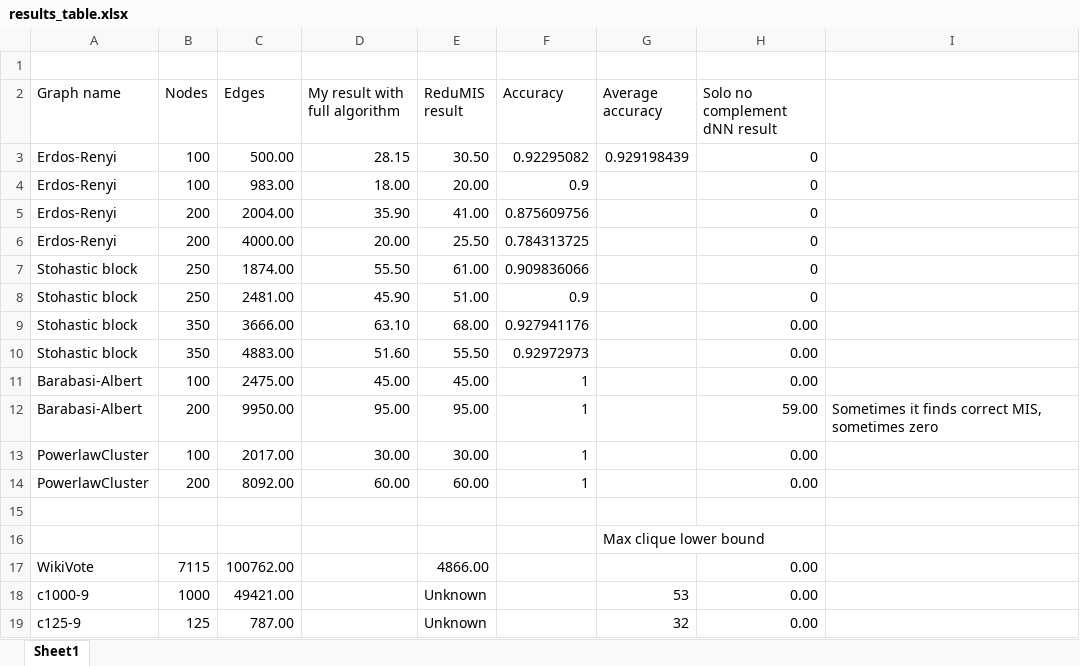
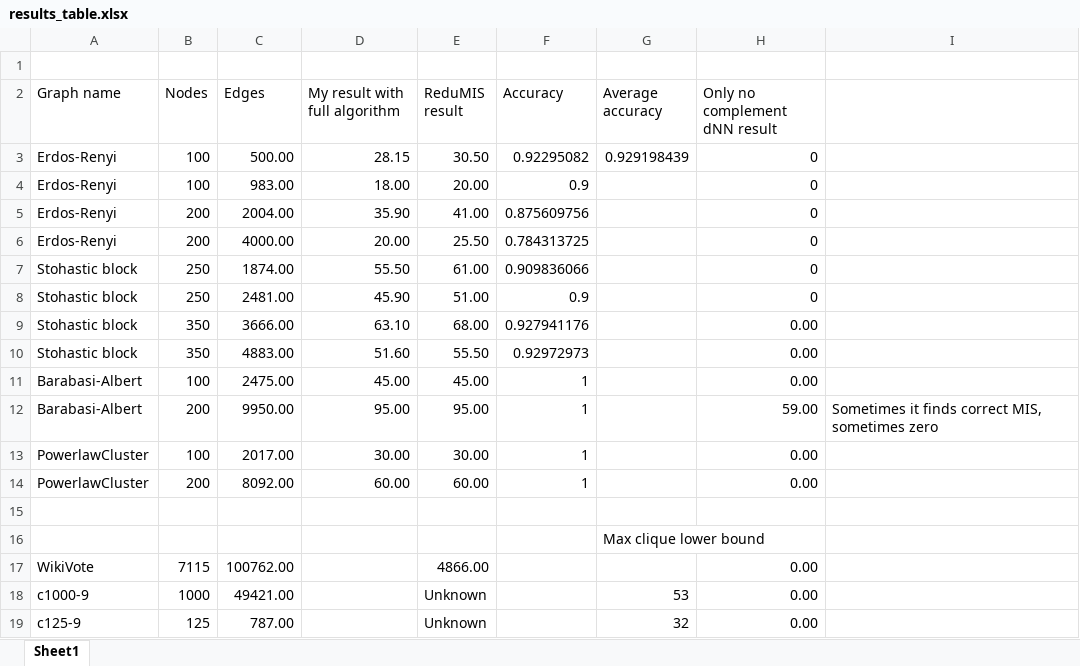
Before and after one commit to arteger/masters_thesis, an Excel workbook: results_table.xlsx, sheet Sheet1, drawn as a sheet; values as stored, in another font and other column widths than the file's, no borders; the diff names each change by its address in the sheet, - before the commit and + after, or states it on an @@ line.

Commit message:
Tests on graphs with dNN only

```diff
--- a/results_table.xlsx (sheet Sheet1)
+++ b/results_table.xlsx (sheet Sheet1)
-H2: Solo no complement dNN result
+H2: Only no complement dNN result
```
